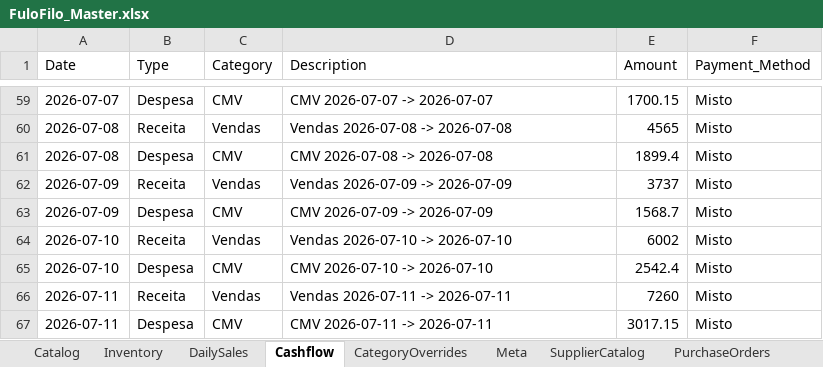
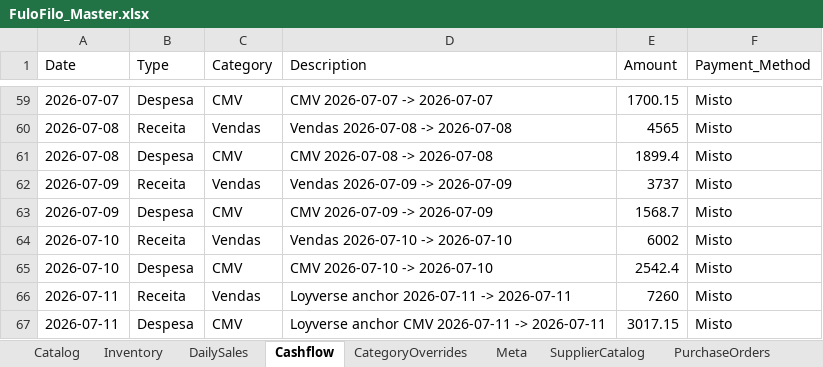
Before and after one commit to AUTOGIO/fulofilo-analytics, an Excel workbook: data/excel/FuloFilo_Master.xlsx, sheet Cashflow, drawn as a sheet; only a part is shown, gaps mark what is left out; values as stored, in another font and other column widths than the file's, no borders; the diff names each change by its address in the sheet, - before the commit and + after, or states it on an @@ line.

Commit message:
data sync: 2026-07-29 07:17

```diff
--- a/data/excel/FuloFilo_Master.xlsx (sheet Cashflow)
+++ b/data/excel/FuloFilo_Master.xlsx (sheet Cashflow)
-D66 (Description): Vendas 2026-07-11 -> 2026-07-11
+D66 (Description): Loyverse anchor 2026-07-11 -> 2026-07-11
-D67 (Description): CMV 2026-07-11 -> 2026-07-11
+D67 (Description): Loyverse anchor CMV 2026-07-11 -> 2026-07-11
```
Also changed, not shown: 8 other files.
